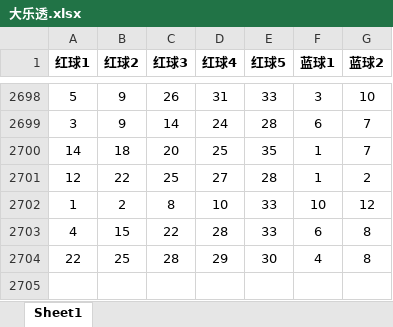
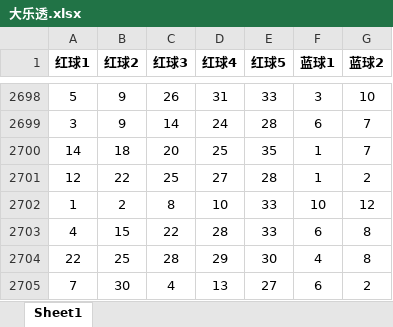
Before and after one commit to LeXwDeX/Lottery_CNN, an Excel workbook: 大乐透.xlsx, sheet Sheet1, drawn as a sheet; only a part is shown, gaps mark what is left out; values as stored, in another font and other column widths than the file's, no borders; the diff names each change by its address in the sheet, - before the commit and + after, or states it on an @@ line.

```diff
--- a/大乐透.xlsx (sheet Sheet1)
+++ b/大乐透.xlsx (sheet Sheet1)
+row 2705: 7 | 30 | 4 | 13 | 27 | 6 | 2
```
Also changed, not shown: 大乐透数据库.xlsm, 1 other file.
